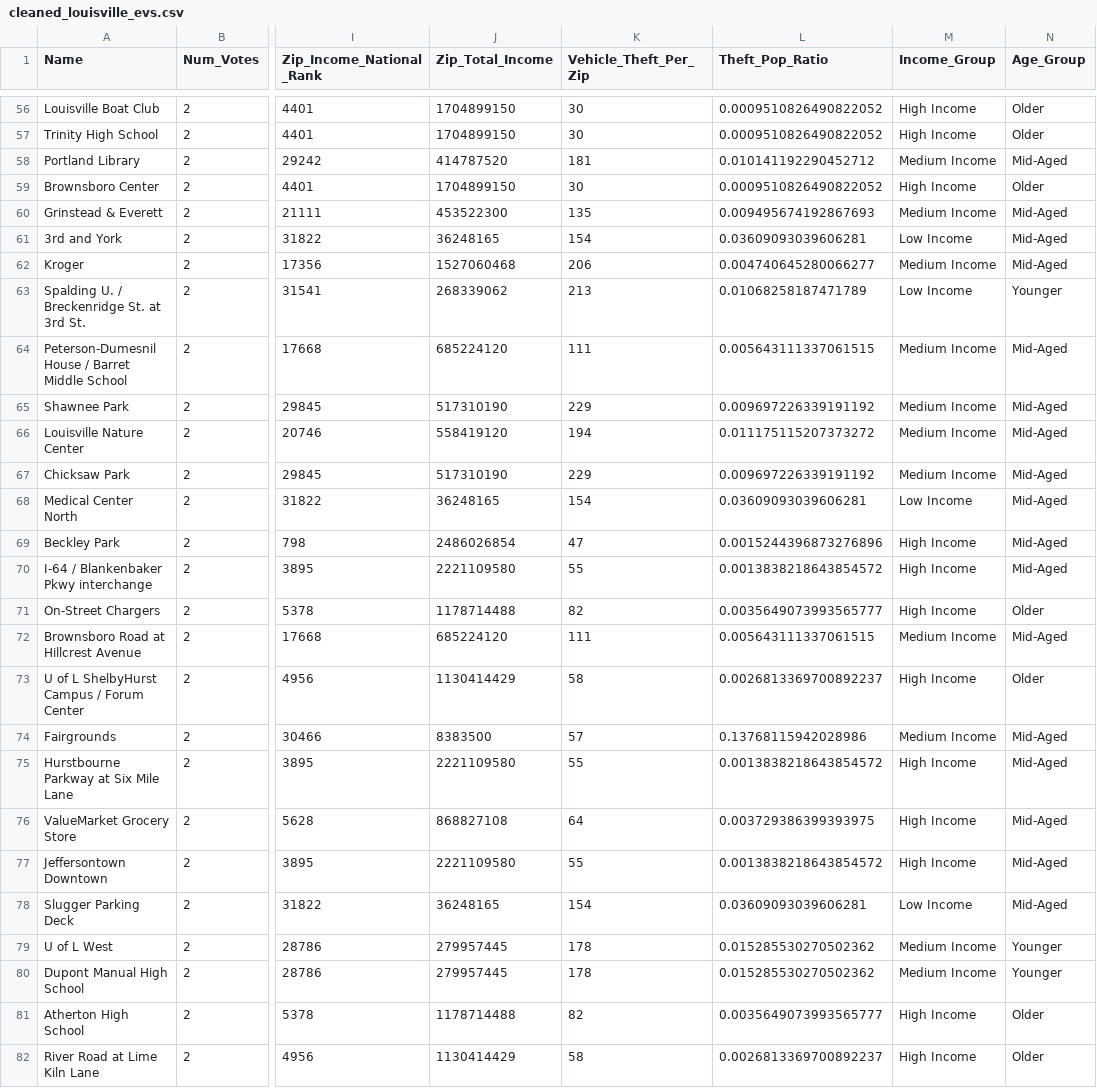
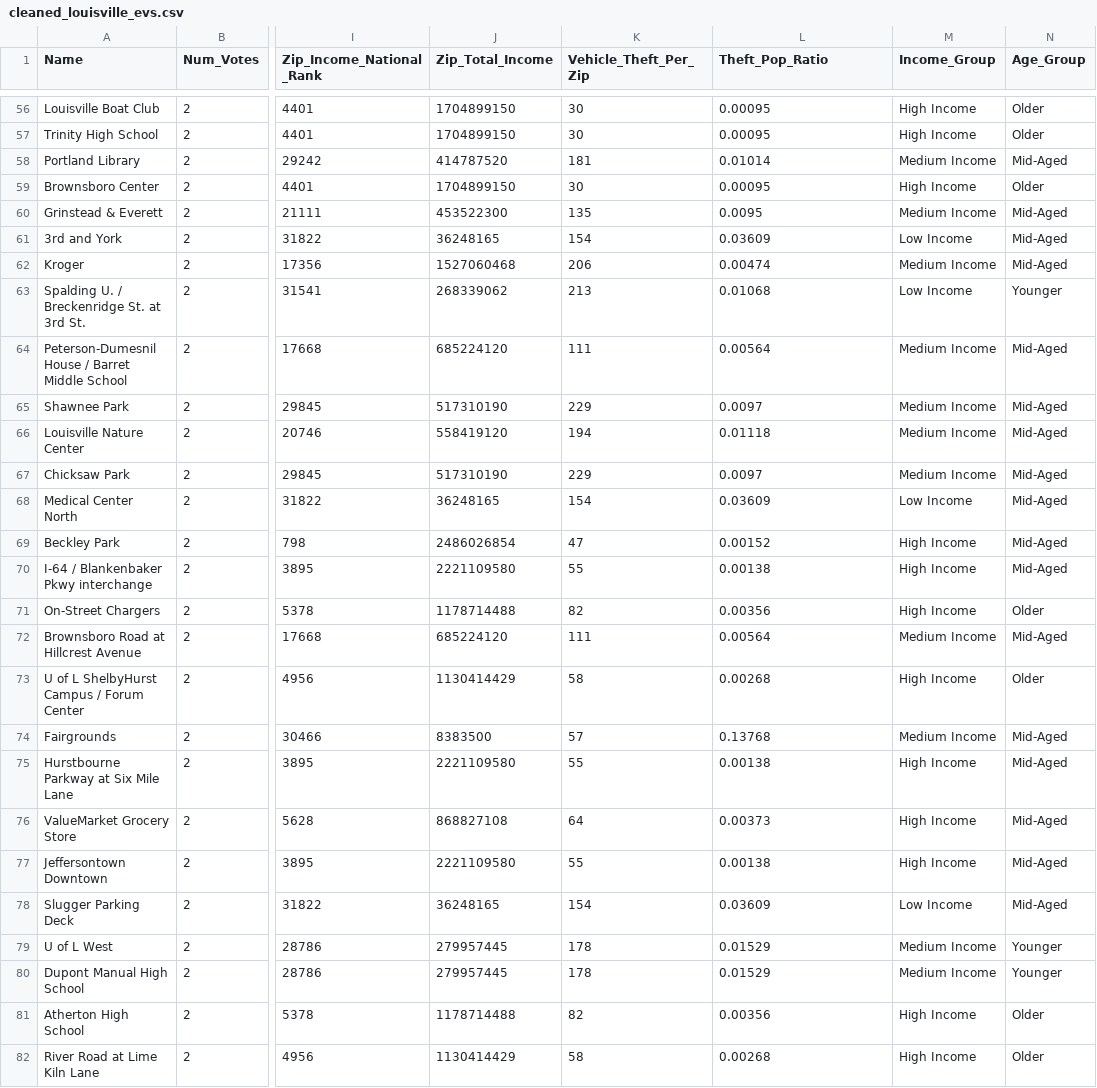
Before and after one commit to stefanalytical/louisville-ev-locations, a CSV file: clean_data/cleaned_louisville_evs.csv, drawn as a sheet; only a part is shown, gaps mark what is left out; the diff covers the shown part only; the diff names each change by its address in the sheet, - before the commit and + after, or states it on an @@ line.

Commit message:
Created ratio column and set decimal places to 5

```diff
--- a/clean_data/cleaned_louisville_evs.csv
+++ b/clean_data/cleaned_louisville_evs.csv
-L56:L57 (Theft_Pop_Ratio): 0.0009510826490822052
+L56:L57 (Theft_Pop_Ratio): 0.00095
-L58 (Theft_Pop_Ratio): 0.010141192290452712
+L58 (Theft_Pop_Ratio): 0.01014
-L59 (Theft_Pop_Ratio): 0.0009510826490822052
+L59 (Theft_Pop_Ratio): 0.00095
-L60 (Theft_Pop_Ratio): 0.009495674192867693
+L60 (Theft_Pop_Ratio): 0.0095
-L61 (Theft_Pop_Ratio): 0.03609093039606281
+L61 (Theft_Pop_Ratio): 0.03609
-L62 (Theft_Pop_Ratio): 0.004740645280066277
+L62 (Theft_Pop_Ratio): 0.00474
-L63 (Theft_Pop_Ratio): 0.01068258187471789
+L63 (Theft_Pop_Ratio): 0.01068
-L64 (Theft_Pop_Ratio): 0.005643111337061515
+L64 (Theft_Pop_Ratio): 0.00564
-L65 (Theft_Pop_Ratio): 0.009697226339191192
+L65 (Theft_Pop_Ratio): 0.0097
-L66 (Theft_Pop_Ratio): 0.011175115207373272
+L66 (Theft_Pop_Ratio): 0.01118
-L67 (Theft_Pop_Ratio): 0.009697226339191192
+L67 (Theft_Pop_Ratio): 0.0097
-L68 (Theft_Pop_Ratio): 0.03609093039606281
+L68 (Theft_Pop_Ratio): 0.03609
-L69 (Theft_Pop_Ratio): 0.0015244396873276896
+L69 (Theft_Pop_Ratio): 0.00152
-L70 (Theft_Pop_Ratio): 0.0013838218643854572
+L70 (Theft_Pop_Ratio): 0.00138
-L71 (Theft_Pop_Ratio): 0.0035649073993565777
+L71 (Theft_Pop_Ratio): 0.00356
-L72 (Theft_Pop_Ratio): 0.005643111337061515
+L72 (Theft_Pop_Ratio): 0.00564
-L73 (Theft_Pop_Ratio): 0.0026813369700892237
+L73 (Theft_Pop_Ratio): 0.00268
-L74 (Theft_Pop_Ratio): 0.13768115942028986
+L74 (Theft_Pop_Ratio): 0.13768
-L75 (Theft_Pop_Ratio): 0.0013838218643854572
+L75 (Theft_Pop_Ratio): 0.00138
-L76 (Theft_Pop_Ratio): 0.003729386399393975
+L76 (Theft_Pop_Ratio): 0.00373
-L77 (Theft_Pop_Ratio): 0.0013838218643854572
+L77 (Theft_Pop_Ratio): 0.00138
-L78 (Theft_Pop_Ratio): 0.03609093039606281
+L78 (Theft_Pop_Ratio): 0.03609
-L79:L80 (Theft_Pop_Ratio): 0.015285530270502362
+L79:L80 (Theft_Pop_Ratio): 0.01529
-L81 (Theft_Pop_Ratio): 0.0035649073993565777
+L81 (Theft_Pop_Ratio): 0.00356
-L82 (Theft_Pop_Ratio): 0.0026813369700892237
+L82 (Theft_Pop_Ratio): 0.00268
```
Also changed, not shown: 126 edited cells elsewhere in this file, 1 other file.
